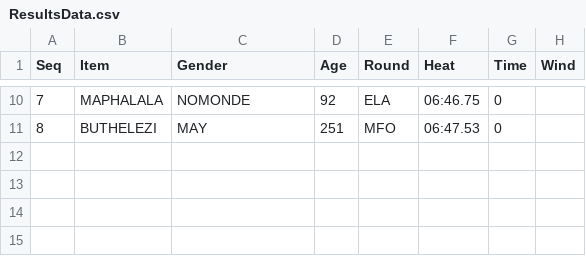
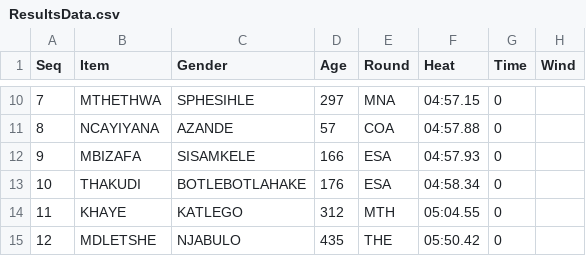
Before and after one commit to stretchinnovation/SCMAthleticResults, a CSV file: PICKUP/ResultsData.csv, drawn as a sheet; only a part is shown, gaps mark what is left out; the diff covers the shown part only; the diff names each change by its address in the sheet, - before the commit and + after, or states it on an @@ line.

```diff
--- a/PICKUP/ResultsData.csv
+++ b/PICKUP/ResultsData.csv
-B10 (Item): MAPHALALA
+B10 (Item): MTHETHWA
-C10 (Gender): NOMONDE
+C10 (Gender): SPHESIHLE
-D10 (Age): 92
+D10 (Age): 297
-E10 (Round): ELA
+E10 (Round): MNA
-F10 (Heat): 06:46.75
+F10 (Heat): 04:57.15
-B11 (Item): BUTHELEZI
+B11 (Item): NCAYIYANA
-C11 (Gender): MAY
+C11 (Gender): AZANDE
-D11 (Age): 251
+D11 (Age): 57
-E11 (Round): MFO
+E11 (Round): COA
-F11 (Heat): 06:47.53
+F11 (Heat): 04:57.88
+row 12: 9 | MBIZAFA | SISAMKELE | 166 | ESA | 04:57.93 | 0
+row 13: 10 | THAKUDI | BOTLEBOTLAHAKE | 176 | ESA | 04:58.34 | 0
+row 14: 11 | KHAYE | KATLEGO | 312 | MTH | 05:04.55 | 0
+row 15: 12 | MDLETSHE | NJABULO | 435 | THE | 05:50.42 | 0
```
Also changed, not shown: 31 edited cells elsewhere in this file.
